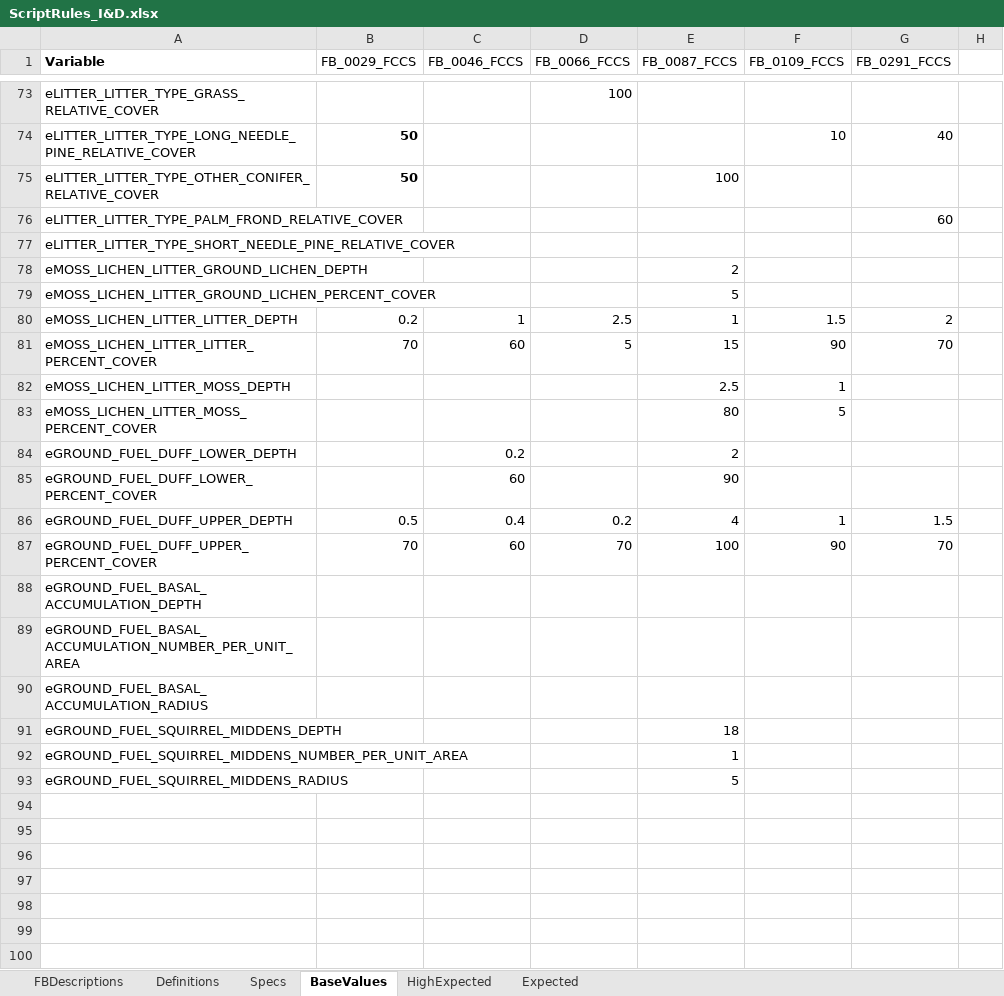
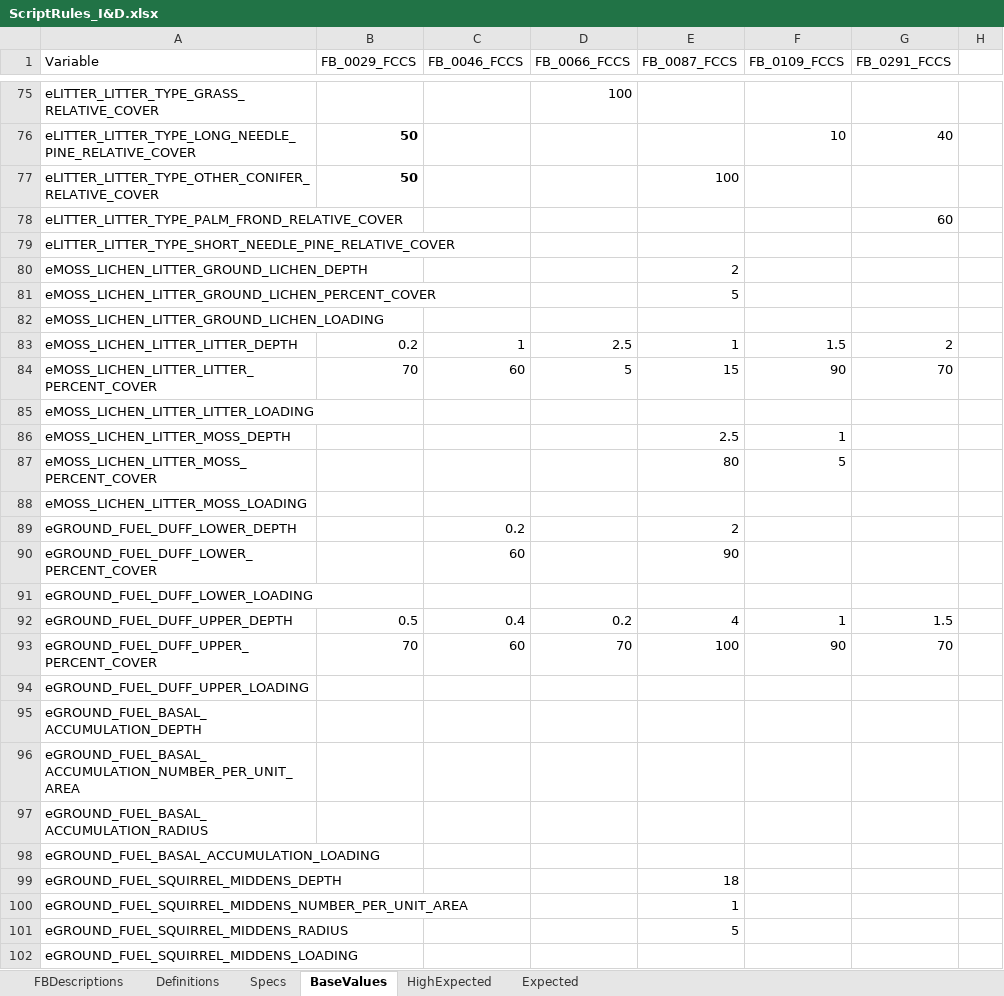
Before and after one commit to pnwairfire/fera-landfiredisturbance, an Excel workbook: specifications/ScriptRules_I&D.xlsx, sheet BaseValues, drawn as a sheet; only a part is shown, gaps mark what is left out; values as stored, in another font and other column widths than the file's, no borders; rows hold the shown columns only; the diff covers the shown part only; the diff names each change by its address in the sheet, - before the commit and + after, or states it on an @@ line.

```diff
--- a/specifications/ScriptRules_I&D.xlsx (sheet BaseValues)
+++ b/specifications/ScriptRules_I&D.xlsx (sheet BaseValues)
-A1 bold: on
+A1 bold: off
+row 82: eMOSS_LICHEN_LITTER_GROUND_LICHEN_LOADING
+row 85: eMOSS_LICHEN_LITTER_LITTER_LOADING
+row 88: eMOSS_LICHEN_LITTER_MOSS_LOADING
+row 91: eGROUND_FUEL_DUFF_LOWER_LOADING
+row 94: eGROUND_FUEL_DUFF_UPPER_LOADING
+row 98: eGROUND_FUEL_BASAL_ACCUMULATION_LOADING
+row 102: eGROUND_FUEL_SQUIRREL_MIDDENS_LOADING
```
Also changed, not shown: 2 added rows and 6 edited cells elsewhere in this sheet, sheet HighExpected, sheet Expected, sheet Specs, specifications/ScriptRules_Fire.xlsx, 1 other file.
